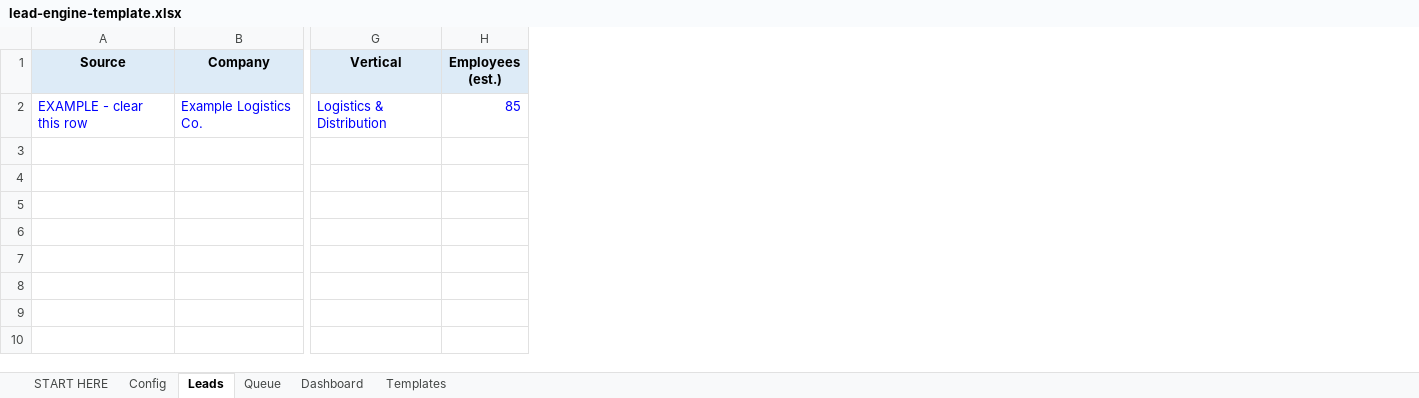
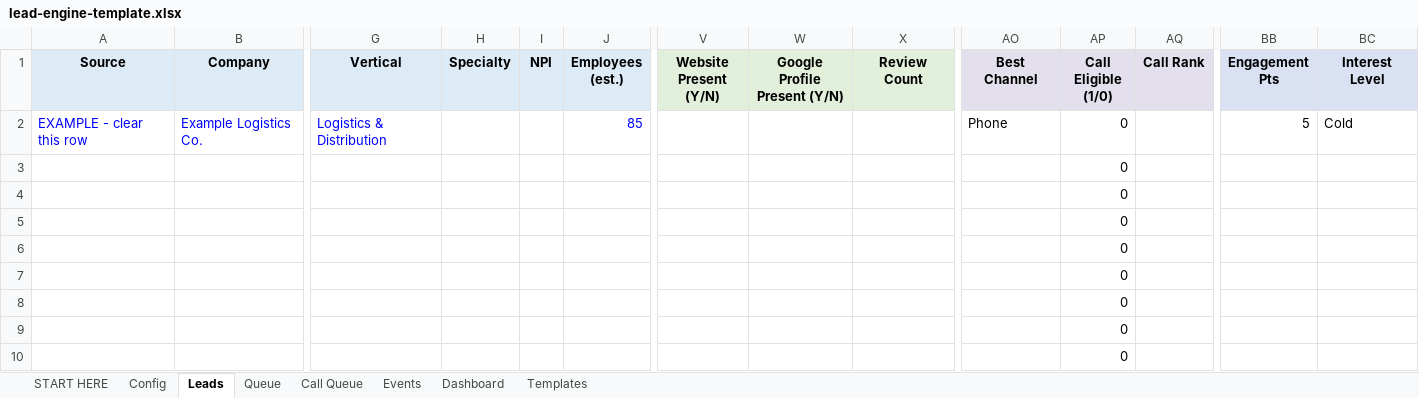
Before and after one commit to punjabitaz-ctrl/lead-engine, an Excel workbook: lead-engine-template.xlsx, sheet Leads, drawn as a sheet; only a part is shown, gaps mark what is left out; values as stored, in another font and other column widths than the file's, no borders; charts and pictures and conditional formats not drawn; the diff names each change by its address in the sheet, - before the commit and + after, or states it on an @@ line.

```diff
--- a/lead-engine-template.xlsx (sheet Leads)
+++ b/lead-engine-template.xlsx (sheet Leads)
+sheet tab: Call Queue
+sheet tab: Events
+column H (Specialty), empty
+column I (NPI), empty
+column V (Website Present (Y/N)), empty
+column W (Google Profile Present (Y/N)), empty
+column X (Review Count), empty
+column AO (Best Channel), row 2: Phone
+column AP (Call Eligible (1/0)), rows 2-10: all 0
+column AQ (Call Rank), empty
+column BB (Engagement Pts), row 2: 5
+column BC (Interest Level), row 2: Cold
```
Also changed, not shown: sheet Config, sheet Dashboard, sheet Templates, sheet START HERE, formulas that keep their value, samples/sample_run_2026-10-08.xlsx, 16 other files.
